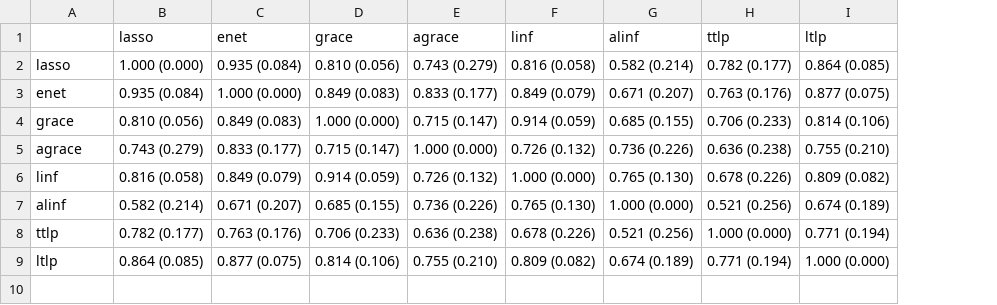
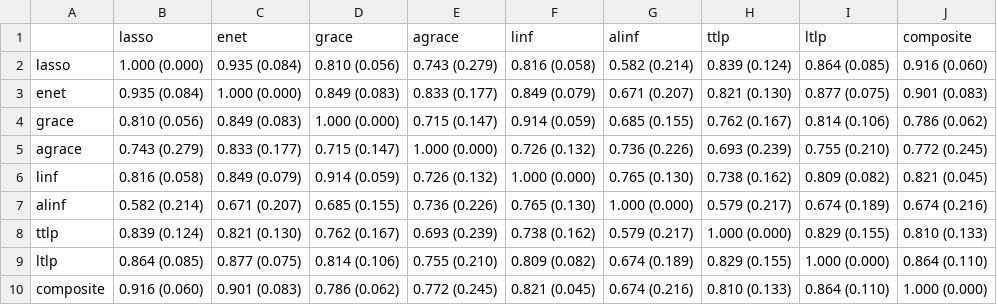
Before and after one commit to SivoDaskalov/net-reg-dissertation, a CSV file: python/results/similarities.csv, drawn as a sheet; the diff names each change by its address in the sheet, - before the commit and + after, or states it on an @@ line.

```diff
--- a/python/results/similarities.csv
+++ b/python/results/similarities.csv
+column J (composite), rows 2-9: 0.916 (0.060) | 0.901 (0.083) | 0.786 (0.062) | 0.772 (0.245) | 0.821 (0.045) | 0.674 (0.216) | 0.810 (0.133) | 0.864 (0.110)
-H2 (ttlp): 0.782 (0.177)
+H2 (ttlp): 0.839 (0.124)
-H3 (ttlp): 0.763 (0.176)
+H3 (ttlp): 0.821 (0.130)
-H4 (ttlp): 0.706 (0.233)
+H4 (ttlp): 0.762 (0.167)
-H5 (ttlp): 0.636 (0.238)
+H5 (ttlp): 0.693 (0.239)
-H6 (ttlp): 0.678 (0.226)
+H6 (ttlp): 0.738 (0.162)
-H7 (ttlp): 0.521 (0.256)
+H7 (ttlp): 0.579 (0.217)
-B8 (lasso): 0.782 (0.177)
+B8 (lasso): 0.839 (0.124)
-C8 (enet): 0.763 (0.176)
+C8 (enet): 0.821 (0.130)
-D8 (grace): 0.706 (0.233)
+D8 (grace): 0.762 (0.167)
-E8 (agrace): 0.636 (0.238)
+E8 (agrace): 0.693 (0.239)
-F8 (linf): 0.678 (0.226)
+F8 (linf): 0.738 (0.162)
-G8 (alinf): 0.521 (0.256)
+G8 (alinf): 0.579 (0.217)
-I8 (ltlp): 0.771 (0.194)
+I8 (ltlp): 0.829 (0.155)
-H9 (ttlp): 0.771 (0.194)
+H9 (ttlp): 0.829 (0.155)
+row 10: composite | 0.916 (0.060) | 0.901 (0.083) | 0.786 (0.062) | 0.772 (0.245) | 0.821 (0.045) | 0.674 (0.216) | 0.810 (0.133) | 0.864 (0.110) | 1.000 (0.000)
```
Also changed, not shown: python/results/p550.csv, python/results/p550_summary.csv, 13 other files.
